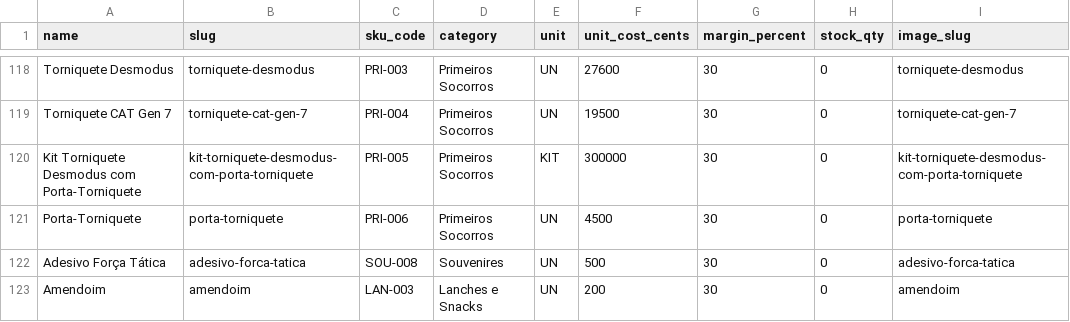
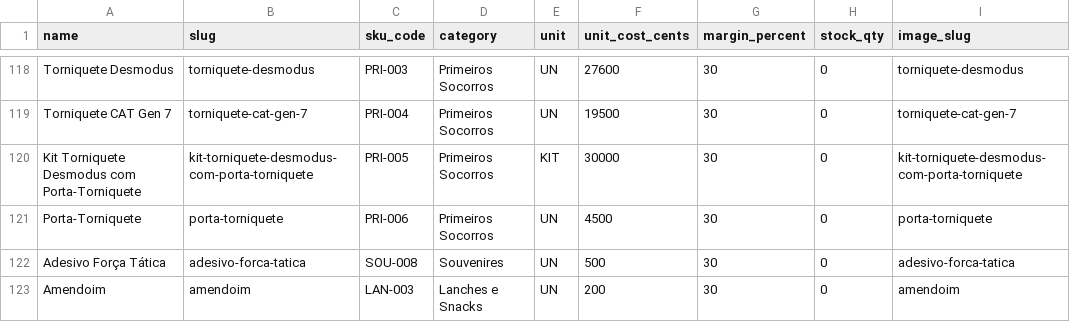
Before and after one commit to betocalestini/pontoqap, a CSV file: backend/devdata/products.csv, drawn as a sheet; only a part is shown, gaps mark what is left out.

```diff
--- a/backend/devdata/products.csv
+++ b/backend/devdata/products.csv
@@ -119,3 +119,3 @@ Torniquete Desmodus,torniquete-desmodus,PRI-003,Primeiros Socorros,UN,27600,30,0
 Torniquete CAT Gen 7,torniquete-cat-gen-7,PRI-004,Primeiros Socorros,UN,19500,30,0,torniquete-cat-gen-7
-Kit Torniquete Desmodus com Porta-Torniquete,kit-torniquete-desmodus-com-porta-torniquete,PRI-005,Primeiros Socorros,KIT,300000,30,0,kit-torniquete-desmodus-com-porta-torniquete
+Kit Torniquete Desmodus com Porta-Torniquete,kit-torniquete-desmodus-com-porta-torniquete,PRI-005,Primeiros Socorros,KIT,30000,30,0,kit-torniquete-desmodus-com-porta-torniquete
 Porta-Torniquete,porta-torniquete,PRI-006,Primeiros Socorros,UN,4500,30,0,porta-torniquete
```
